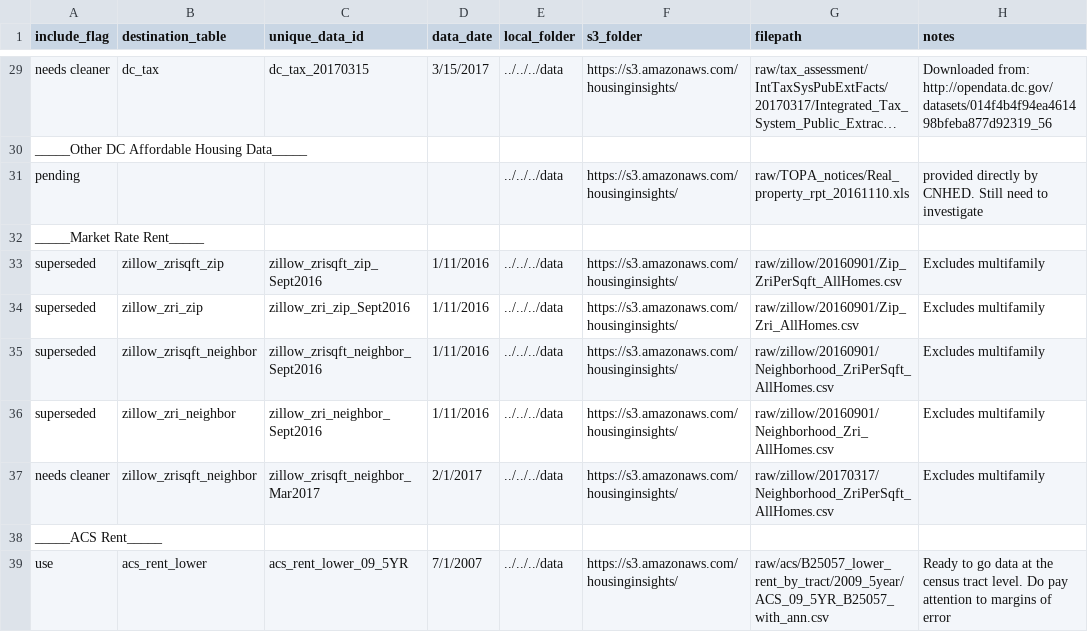
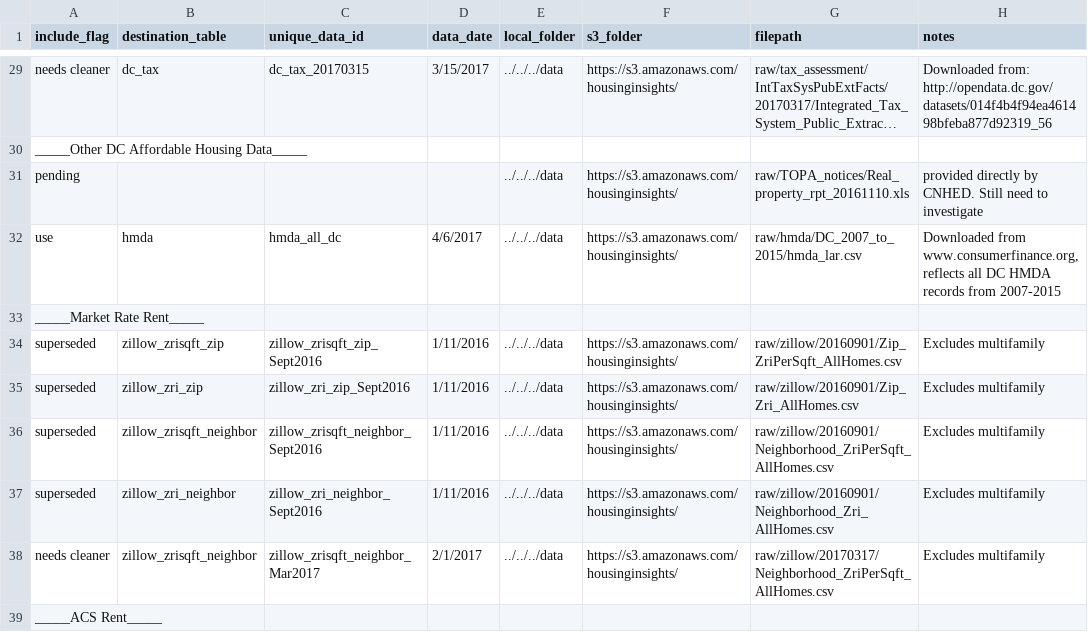
Before and after one commit to focusconsulting/housing-insights, a CSV file: python/scripts/manifest.csv, drawn as a sheet; only a part is shown, gaps mark what is left out; the shorter side is filled out with more unchanged rows; long unchanged cells end in …; the diff names each change by its address in the sheet, - before the commit and + after, or states it on an @@ line.

Commit message:
updated all files for inclusion of HMDA data

```diff
--- a/python/scripts/manifest.csv
+++ b/python/scripts/manifest.csv
+row 32: use | hmda | hmda_all_dc | 4/6/2017 | ../../../data | https://s3.amazonaws.com/housinginsights/ | raw/hmda/DC_2007_to_2015/hmda_lar.csv | Downloaded from www.consumerfinance.org, reflects all DC HMDA records from 2007-2015
```
Also changed, not shown: 3 other files.
